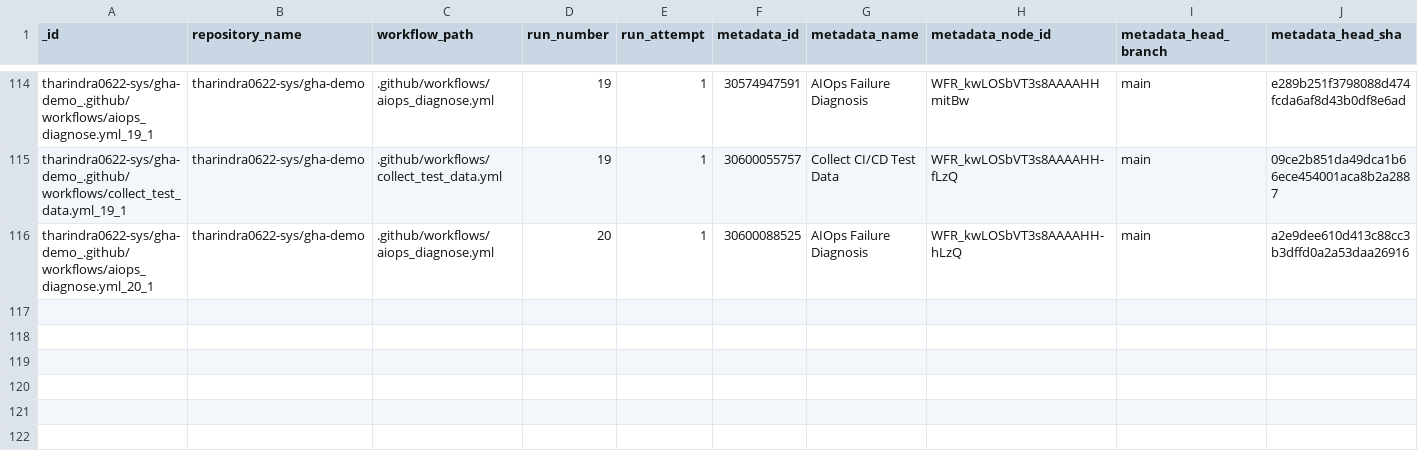
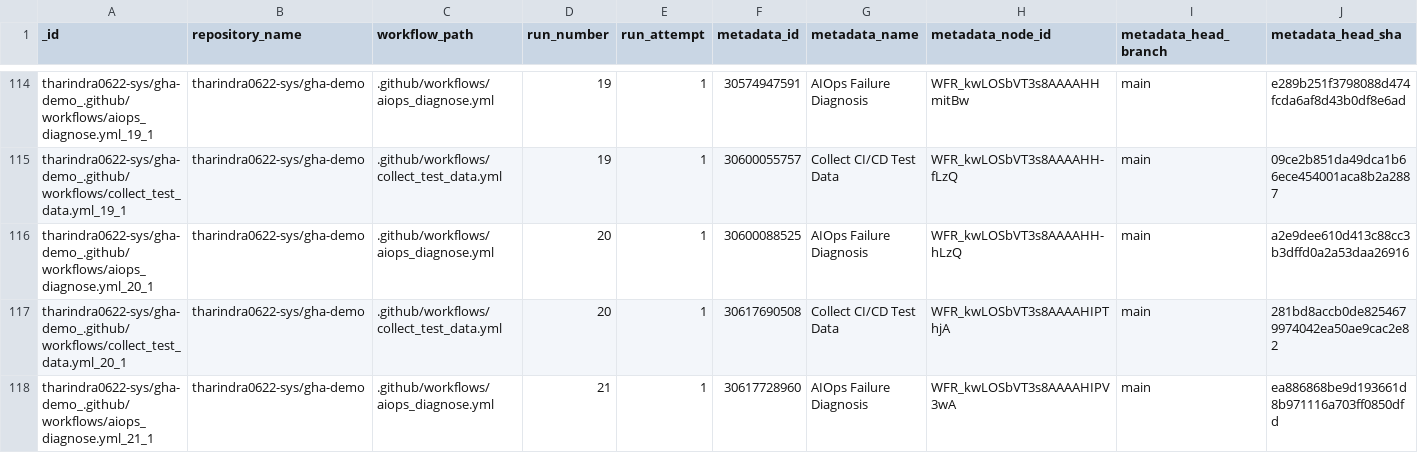
Before and after one commit to tharindra0622-sys/gha-demo, a CSV file: data/predictions.csv, drawn as a sheet; only a part is shown, gaps mark what is left out; rows hold the shown columns only; the diff names each change by its address in the sheet, - before the commit and + after, or states it on an @@ line.

```diff
--- a/data/predictions.csv
+++ b/data/predictions.csv
+row 117: tharindra0622-sys/gha-demo_.github/workflows/collect_test_data.yml_20_1 | tharindra0622-sys/gha-demo | .github/workflows/collect_test_data.yml | 20 | 1 | 30617690508 | Collect CI/CD Test Data | WFR_kwLOSbVT3s8AAAAHIPThjA | main | 281bd8accb0de8254679974042ea50ae9cac2e82
+row 118: tharindra0622-sys/gha-demo_.github/workflows/aiops_diagnose.yml_21_1 | tharindra0622-sys/gha-demo | .github/workflows/aiops_diagnose.yml | 21 | 1 | 30617728960 | AIOps Failure Diagnosis | WFR_kwLOSbVT3s8AAAAHIPV3wA | main | ea886868be9d193661d8b971116a703ff0850dfd
```
Also changed, not shown: data/test_data.csv, 1 other file.
